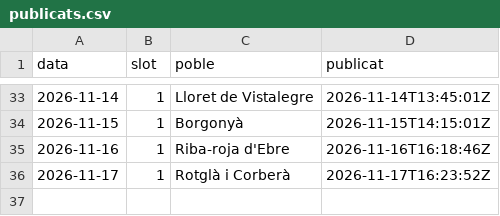
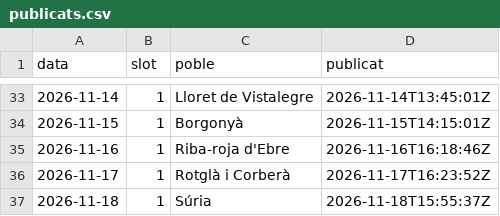
Before and after one commit to ncalbet/sempresol, a CSV file: sempresol-instagram/data/publicats.csv, drawn as a sheet; only a part is shown, gaps mark what is left out; the diff names each change by its address in the sheet, - before the commit and + after, or states it on an @@ line.

Commit message:
📋 Publicat 2026-11-18

```diff
--- a/sempresol-instagram/data/publicats.csv
+++ b/sempresol-instagram/data/publicats.csv
+row 37: 2026-11-18 | 1 | Súria | 2026-11-18T15:55:37Z
```
